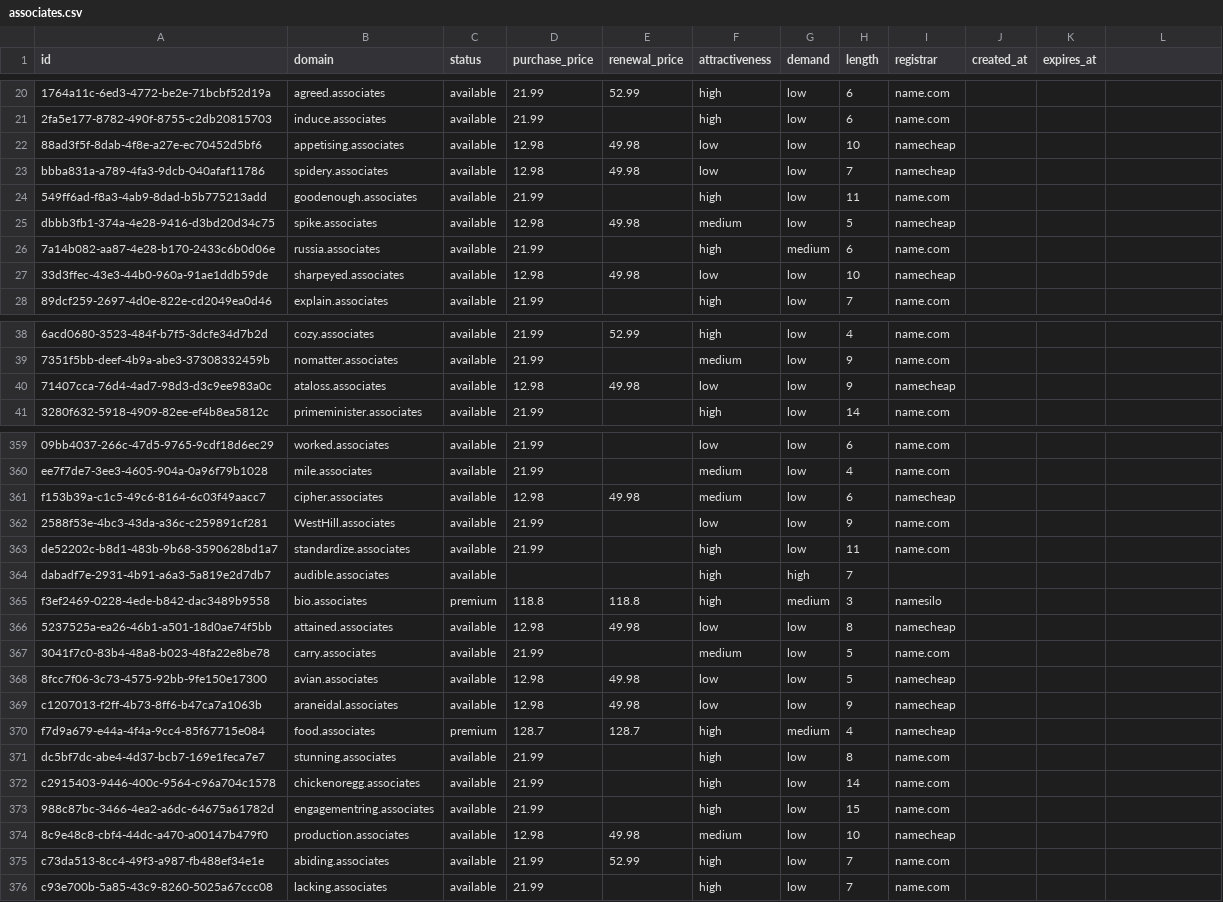
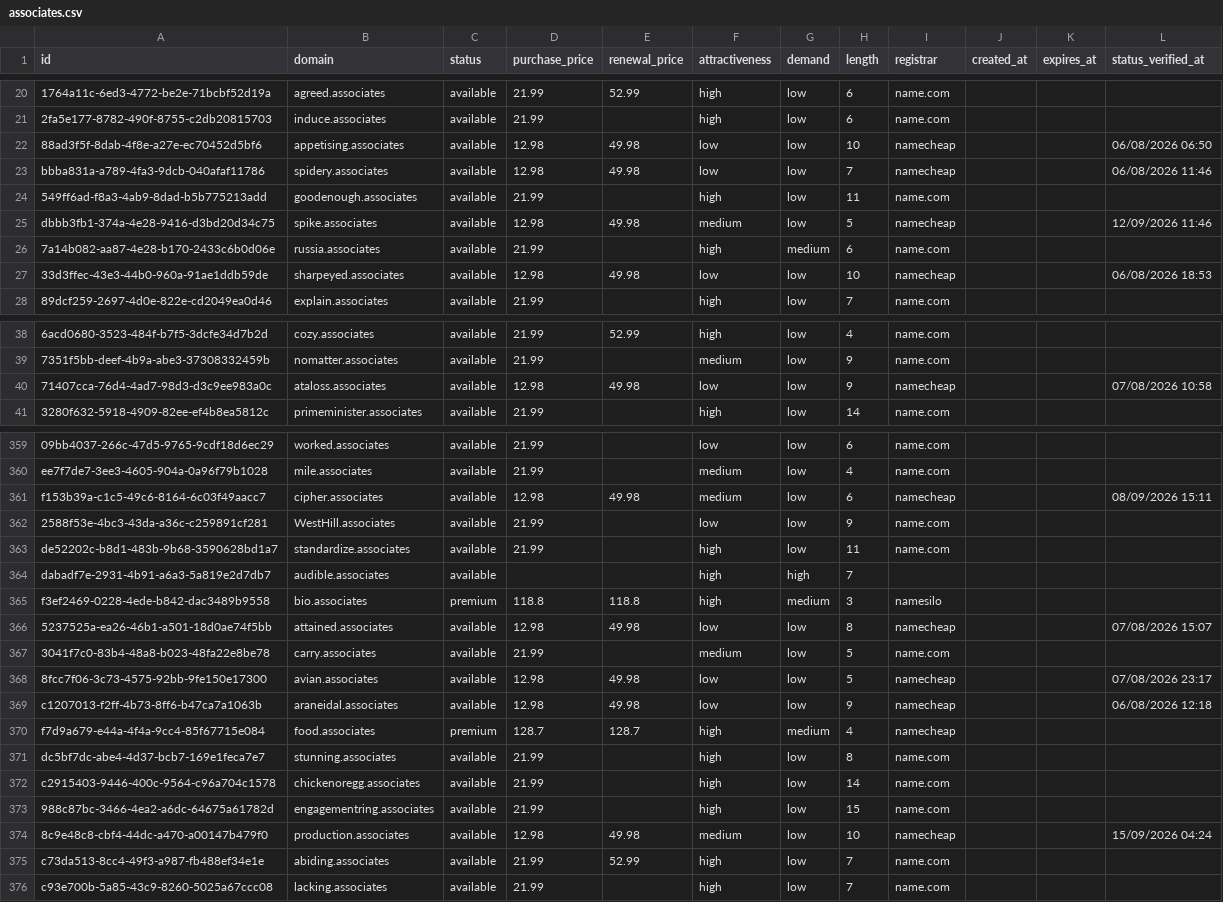
Before and after one commit to UniqueDomains/associates-oneword-domains, a CSV file: associates.csv, drawn as a sheet; only a part is shown, gaps mark what is left out; the diff covers the shown part only; the diff names each change by its address in the sheet, - before the commit and + after, or states it on an @@ line.

```diff
--- a/associates.csv
+++ b/associates.csv
-L1: (empty)
+L1: status_verified_at
-L22 (status_verified_at): (empty)
+L22 (status_verified_at): 06/08/2026 06:50
-L23 (status_verified_at): (empty)
+L23 (status_verified_at): 06/08/2026 11:46
-L25 (status_verified_at): (empty)
+L25 (status_verified_at): 12/09/2026 11:46
-L27 (status_verified_at): (empty)
+L27 (status_verified_at): 06/08/2026 18:53
-L40 (status_verified_at): (empty)
+L40 (status_verified_at): 07/08/2026 10:58
-L361 (status_verified_at): (empty)
+L361 (status_verified_at): 08/09/2026 15:11
-L366 (status_verified_at): (empty)
+L366 (status_verified_at): 07/08/2026 15:07
-L368 (status_verified_at): (empty)
+L368 (status_verified_at): 07/08/2026 23:17
-L369 (status_verified_at): (empty)
+L369 (status_verified_at): 06/08/2026 12:18
-L374 (status_verified_at): (empty)
+L374 (status_verified_at): 15/09/2026 04:24
```
Also changed, not shown: 140 edited cells elsewhere in this file, 6 other files.
